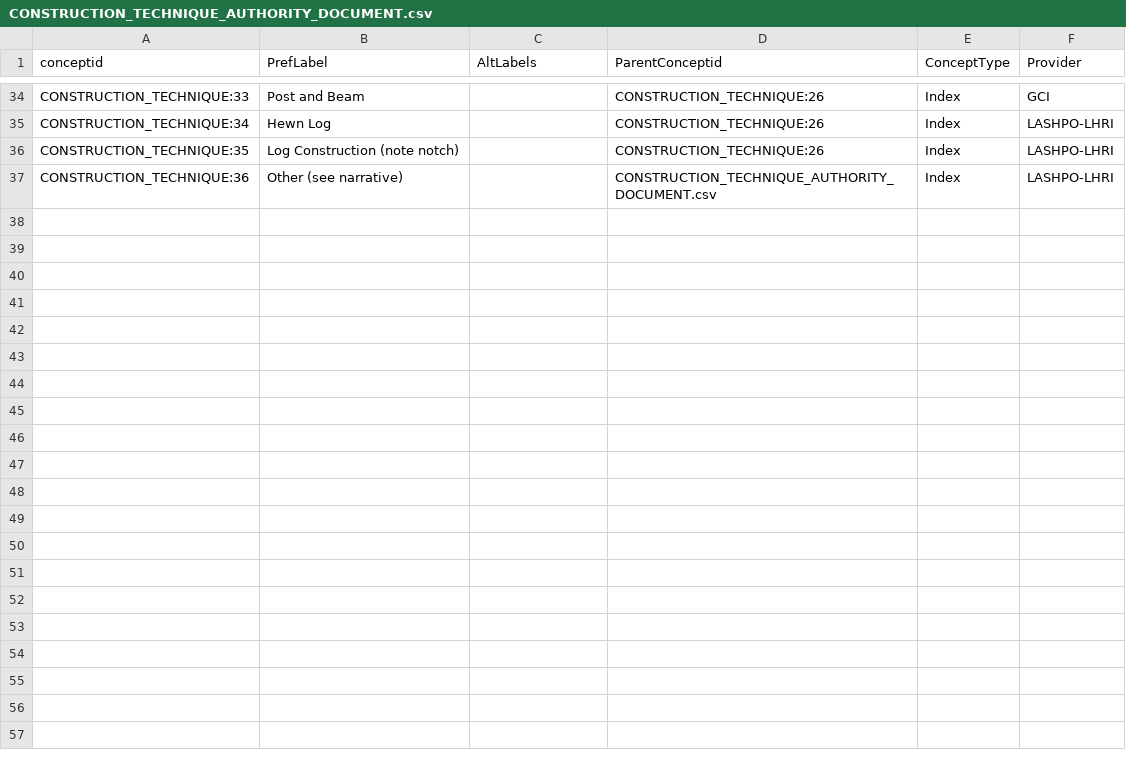
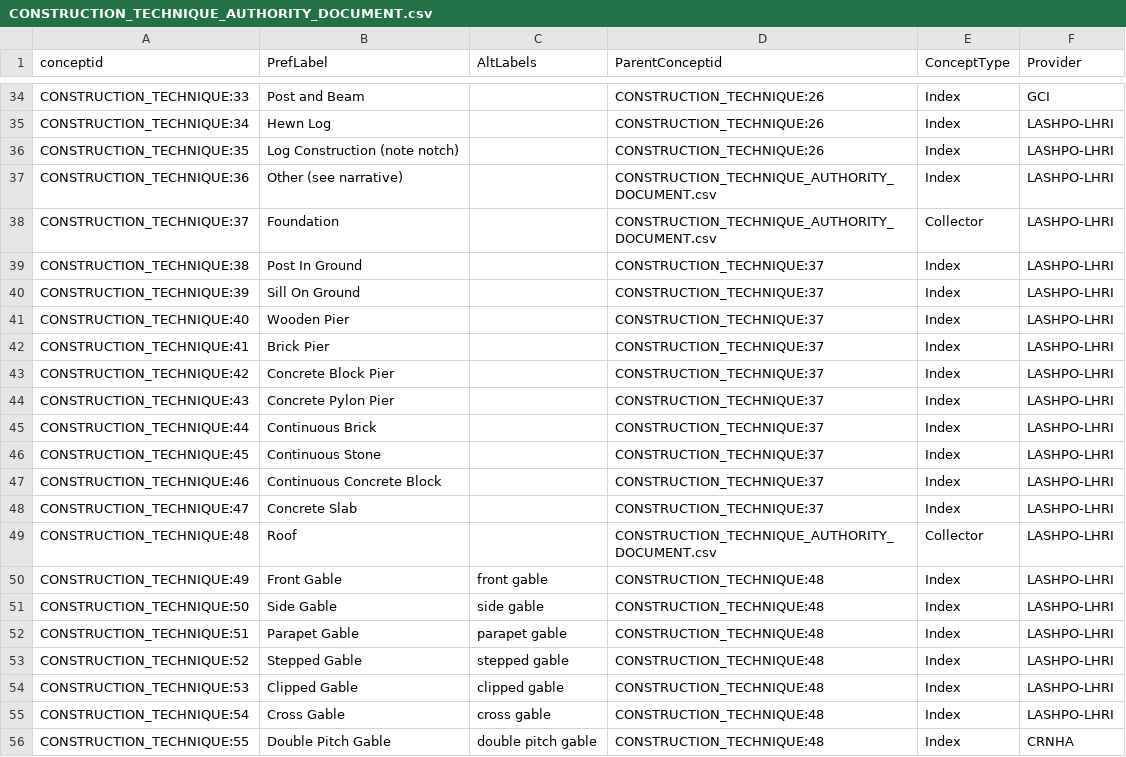
Before and after one commit to legiongis/crip, a CSV file: crip/source_data/concepts/authority_files/CONSTRUCTION_TECHNIQUE_AUTHORITY_DOCUMENT.csv, drawn as a sheet; only a part is shown, gaps mark what is left out; the diff covers the shown part only.

```diff
--- a/crip/source_data/concepts/authority_files/CONSTRUCTION_TECHNIQUE_AUTHORITY_DOCUMENT.csv
+++ b/crip/source_data/concepts/authority_files/CONSTRUCTION_TECHNIQUE_AUTHORITY_DOCUMENT.csv
@@ -37 +37,20 @@ CONSTRUCTION_TECHNIQUE:35,Log Construction (note notch),,CONSTRUCTION_TECHNIQUE:
 CONSTRUCTION_TECHNIQUE:36,Other (see narrative),,CONSTRUCTION_TECHNIQUE_AUTHORITY_DOCUMENT.csv,Index,LASHPO-LHRI
+CONSTRUCTION_TECHNIQUE:37,Foundation,,CONSTRUCTION_TECHNIQUE_AUTHORITY_DOCUMENT.csv,Collector,LASHPO-LHRI
+CONSTRUCTION_TECHNIQUE:38,Post In Ground,,CONSTRUCTION_TECHNIQUE:37,Index,LASHPO-LHRI
+CONSTRUCTION_TECHNIQUE:39,Sill On Ground ,,CONSTRUCTION_TECHNIQUE:37,Index,LASHPO-LHRI
+CONSTRUCTION_TECHNIQUE:40,Wooden Pier,,CONSTRUCTION_TECHNIQUE:37,Index,LASHPO-LHRI
+CONSTRUCTION_TECHNIQUE:41,Brick Pier,,CONSTRUCTION_TECHNIQUE:37,Index,LASHPO-LHRI
+CONSTRUCTION_TECHNIQUE:42,Concrete Block Pier,,CONSTRUCTION_TECHNIQUE:37,Index,LASHPO-LHRI
+CONSTRUCTION_TECHNIQUE:43,Concrete Pylon Pier,,CONSTRUCTION_TECHNIQUE:37,Index,LASHPO-LHRI
+CONSTRUCTION_TECHNIQUE:44,Continuous Brick,,CONSTRUCTION_TECHNIQUE:37,Index,LASHPO-LHRI
+CONSTRUCTION_TECHNIQUE:45,Continuous Stone,,CONSTRUCTION_TECHNIQUE:37,Index,LASHPO-LHRI
+CONSTRUCTION_TECHNIQUE:46,Continuous Concrete Block ,,CONSTRUCTION_TECHNIQUE:37,Index,LASHPO-LHRI
+CONSTRUCTION_TECHNIQUE:47,Concrete Slab,,CONSTRUCTION_TECHNIQUE:37,Index,LASHPO-LHRI
+CONSTRUCTION_TECHNIQUE:48,Roof ,,CONSTRUCTION_TECHNIQUE_AUTHORITY_DOCUMENT.csv,Collector,LASHPO-LHRI
+CONSTRUCTION_TECHNIQUE:49,Front Gable ,front gable ,CONSTRUCTION_TECHNIQUE:48,Index,LASHPO-LHRI
+CONSTRUCTION_TECHNIQUE:50,Side Gable ,side gable ,CONSTRUCTION_TECHNIQUE:48,Index,LASHPO-LHRI
+CONSTRUCTION_TECHNIQUE:51,Parapet Gable ,parapet gable ,CONSTRUCTION_TECHNIQUE:48,Index,LASHPO-LHRI
+CONSTRUCTION_TECHNIQUE:52,Stepped Gable ,stepped gable ,CONSTRUCTION_TECHNIQUE:48,Index,LASHPO-LHRI
+CONSTRUCTION_TECHNIQUE:53,Clipped Gable,clipped gable,CONSTRUCTION_TECHNIQUE:48,Index,LASHPO-LHRI
+CONSTRUCTION_TECHNIQUE:54,Cross Gable ,cross gable ,CONSTRUCTION_TECHNIQUE:48,Index,LASHPO-LHRI
+CONSTRUCTION_TECHNIQUE:55,Double Pitch Gable,double pitch gable,CONSTRUCTION_TECHNIQUE:48,Index,CRNHA
```
Also changed, not shown: 11 added rows elsewhere in this file, crip/source_data/concepts/authority_files/COMPONENT_TYPE_AUTHORITY_DOCUMENT.csv.
